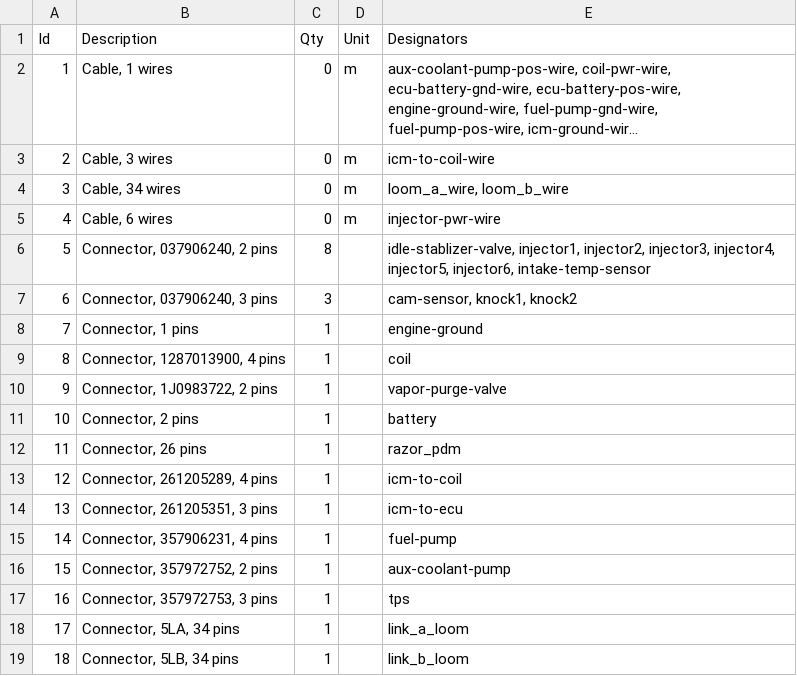
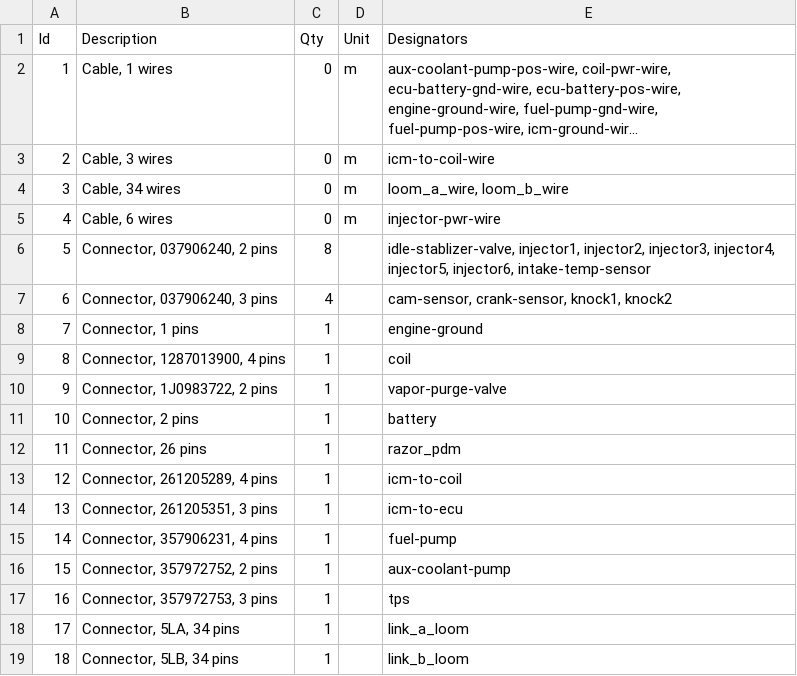
Before and after one commit to djhedges/corrado_wiring, a TSV file: corrado.bom.tsv, drawn as a sheet; long unchanged cells end in ….

Commit message:
Add the crank position sensor

```diff
--- a/corrado.bom.tsv
+++ b/corrado.bom.tsv
@@ -6,3 +6,3 @@ Id	Description	Qty	Unit	Designators
 5	Connector, 037906240, 2 pins	8		idle-stablizer-valve, injector1, injector2, injector3, injector4, injector5, injector6, intake-temp-sensor
-6	Connector, 037906240, 3 pins	3		cam-sensor, knock1, knock2
+6	Connector, 037906240, 3 pins	4		cam-sensor, crank-sensor, knock1, knock2
 7	Connector, 1 pins	1		engine-ground
```
Also changed, not shown: 5 other files.
